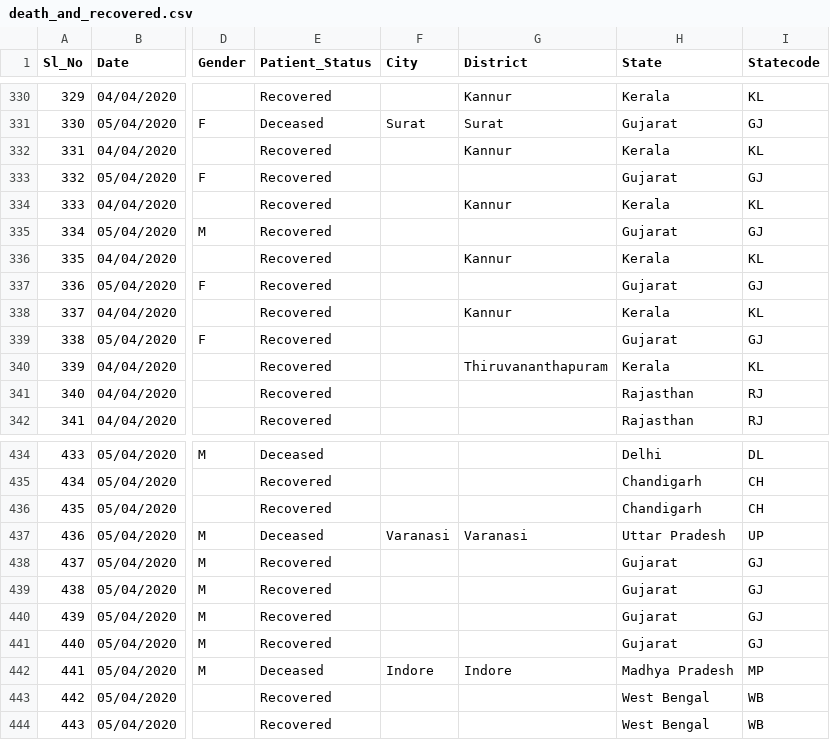
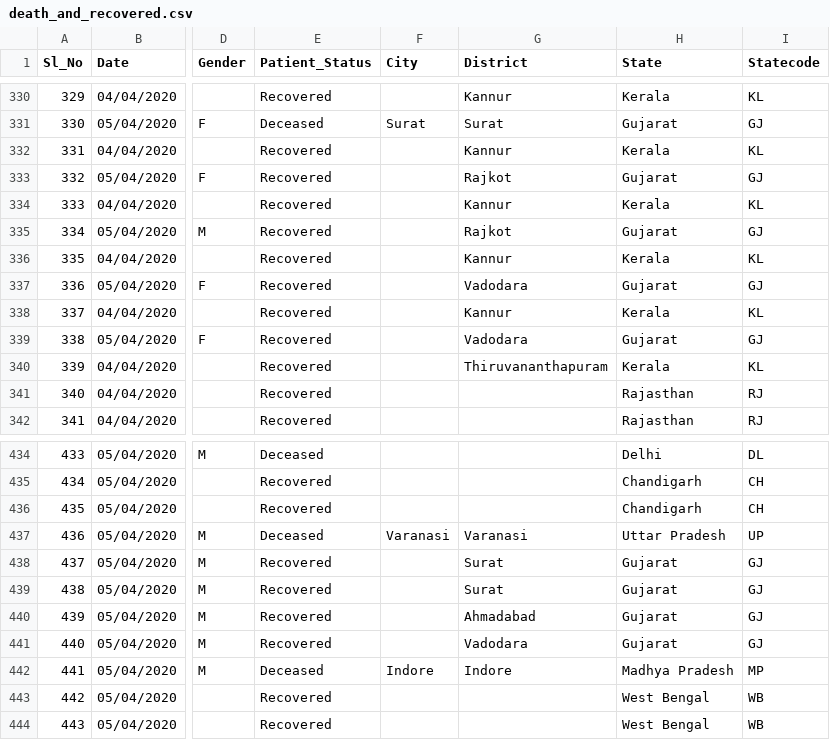
Before and after one commit to shuklaayush/api, a CSV file: csv/2020-04-19/death_and_recovered.csv, drawn as a sheet; only a part is shown, gaps mark what is left out; the diff names each change by its address in the sheet, - before the commit and + after, or states it on an @@ line.

Commit message:
data updated on - Sun Apr 19 04:44:22 UTC 2020

```diff
--- a/csv/2020-04-19/death_and_recovered.csv
+++ b/csv/2020-04-19/death_and_recovered.csv
-G333 (District): (empty)
+G333 (District): Rajkot
-G335 (District): (empty)
+G335 (District): Rajkot
-G337 (District): (empty)
+G337 (District): Vadodara
-G339 (District): (empty)
+G339 (District): Vadodara
-G438:G439 (District): (empty)
+G438:G439 (District): Surat
-G440 (District): (empty)
+G440 (District): Ahmadabad
-G441 (District): (empty)
+G441 (District): Vadodara
```
Also changed, not shown: csv/latest/death_and_recovered.csv, 1 other file.
